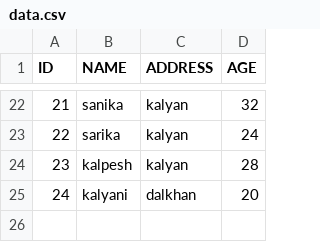
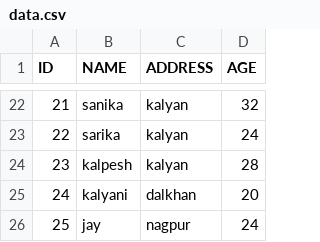
Before and after one commit to jaydip-aawte/Dev-PythonOops, a CSV file: data.csv, drawn as a sheet; only a part is shown, gaps mark what is left out.

```diff
--- a/data.csv
+++ b/data.csv
@@ -25 +25,2 @@ ID,NAME,ADDRESS,AGE
 24,kalyani,dalkhan,20
+25,jay,nagpur,24,
```
Also changed, not shown: 7 other files.
